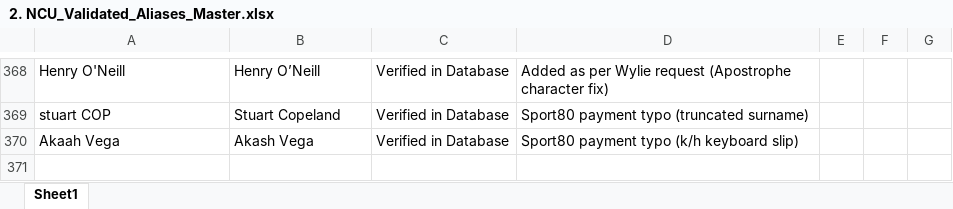
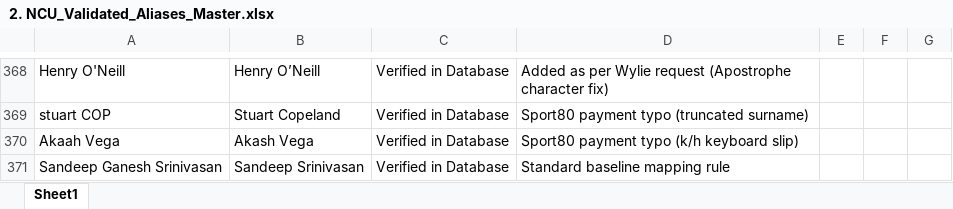
Before and after one commit to wyliemckinty/NCU-Cricket-Stats, an Excel workbook: 2. NCU_Validated_Aliases_Master.xlsx, sheet Sheet1, drawn as a sheet; only a part is shown, gaps mark what is left out; values as stored, in another font and other column widths than the file's, no borders; the diff names each change by its address in the sheet, - before the commit and + after, or states it on an @@ line.

Commit message:
Add files via upload

```diff
--- a/2. NCU_Validated_Aliases_Master.xlsx (sheet Sheet1)
+++ b/2. NCU_Validated_Aliases_Master.xlsx (sheet Sheet1)
+row 371: Sandeep Ganesh Srinivasan | Sandeep Srinivasan | Verified in Database | Standard baseline mapping rule
```
